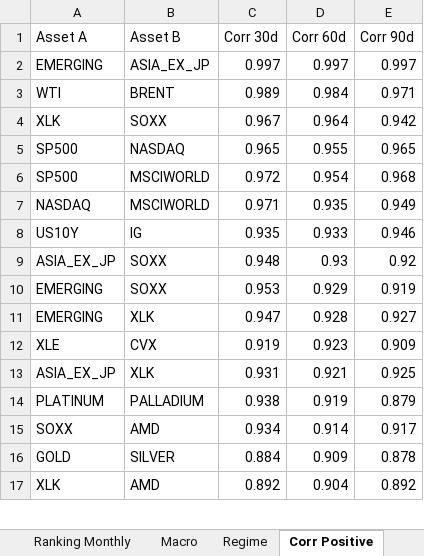
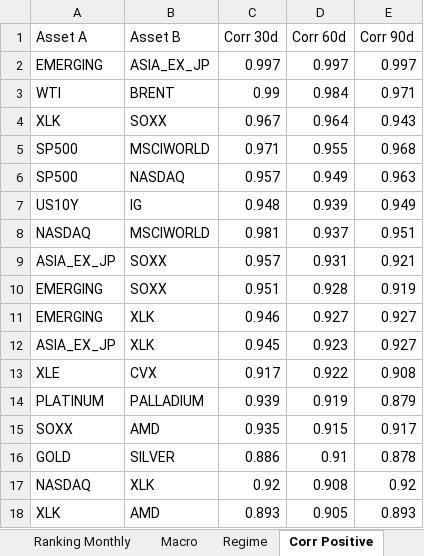
Before and after one commit to giapal96-star/jennifer-trading-dashbord, an Excel workbook: docs/sarada_dati.xlsx, sheet Corr Positive, drawn as a sheet; only a part is shown; values as stored, in another font and other column widths than the file's, no borders; removed rows and columns are numbered as before the commit, all else as after; the diff covers the shown part only; the diff names each change by its address in the sheet, - before the commit and + after, or states it on an @@ line.

```diff
--- a/docs/sarada_dati.xlsx (sheet Corr Positive)
+++ b/docs/sarada_dati.xlsx (sheet Corr Positive)
-C3 (Corr 30d): 0.989
+C3 (Corr 30d): 0.99
-E4 (Corr 90d): 0.942
+E4 (Corr 90d): 0.943
-row 5: SP500 | NASDAQ | 0.965 | 0.955 | 0.965
-C5 (Corr 30d): 0.972
+C5 (Corr 30d): 0.971
-D5 (Corr 60d): 0.954
+D5 (Corr 60d): 0.955
-row 7: NASDAQ | MSCIWORLD | 0.971 | 0.935 | 0.949
+row 6: SP500 | NASDAQ | 0.957 | 0.949 | 0.963
-C7 (Corr 30d): 0.935
+C7 (Corr 30d): 0.948
-D7 (Corr 60d): 0.933
+D7 (Corr 60d): 0.939
-E7 (Corr 90d): 0.946
+E7 (Corr 90d): 0.949
+row 8: NASDAQ | MSCIWORLD | 0.981 | 0.937 | 0.951
-C9 (Corr 30d): 0.948
+C9 (Corr 30d): 0.957
-D9 (Corr 60d): 0.93
+D9 (Corr 60d): 0.931
-E9 (Corr 90d): 0.92
+E9 (Corr 90d): 0.921
-C10 (Corr 30d): 0.953
+C10 (Corr 30d): 0.951
-D10 (Corr 60d): 0.929
+D10 (Corr 60d): 0.928
-C11 (Corr 30d): 0.947
+C11 (Corr 30d): 0.946
-D11 (Corr 60d): 0.928
+D11 (Corr 60d): 0.927
-row 12: XLE | CVX | 0.919 | 0.923 | 0.909
-C12 (Corr 30d): 0.931
+C12 (Corr 30d): 0.945
-D12 (Corr 60d): 0.921
+D12 (Corr 60d): 0.923
-E12 (Corr 90d): 0.925
+E12 (Corr 90d): 0.927
+row 13: XLE | CVX | 0.917 | 0.922 | 0.908
-C14 (Corr 30d): 0.938
+C14 (Corr 30d): 0.939
-C15 (Corr 30d): 0.934
+C15 (Corr 30d): 0.935
-D15 (Corr 60d): 0.914
+D15 (Corr 60d): 0.915
-C16 (Corr 30d): 0.884
+C16 (Corr 30d): 0.886
-D16 (Corr 60d): 0.909
+D16 (Corr 60d): 0.91
+row 17: NASDAQ | XLK | 0.92 | 0.908 | 0.92
-C18 (Corr 30d): 0.892
+C18 (Corr 30d): 0.893
-D18 (Corr 60d): 0.904
+D18 (Corr 60d): 0.905
-E18 (Corr 90d): 0.892
+E18 (Corr 90d): 0.893
```
Also changed, not shown: 1 added row, 2 removed rows and 5 edited cells elsewhere in this sheet, sheet Ranking Daily, sheet Ranking Weekly, sheet Ranking Monthly, sheet Corr Negative, sheet Macro, sheet Regime, 2 other files.
